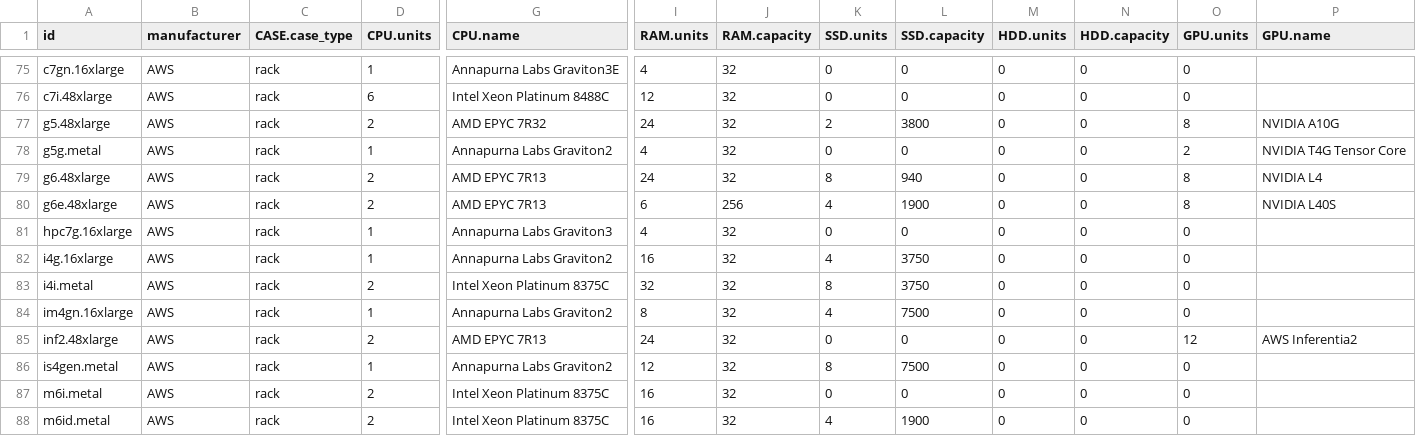
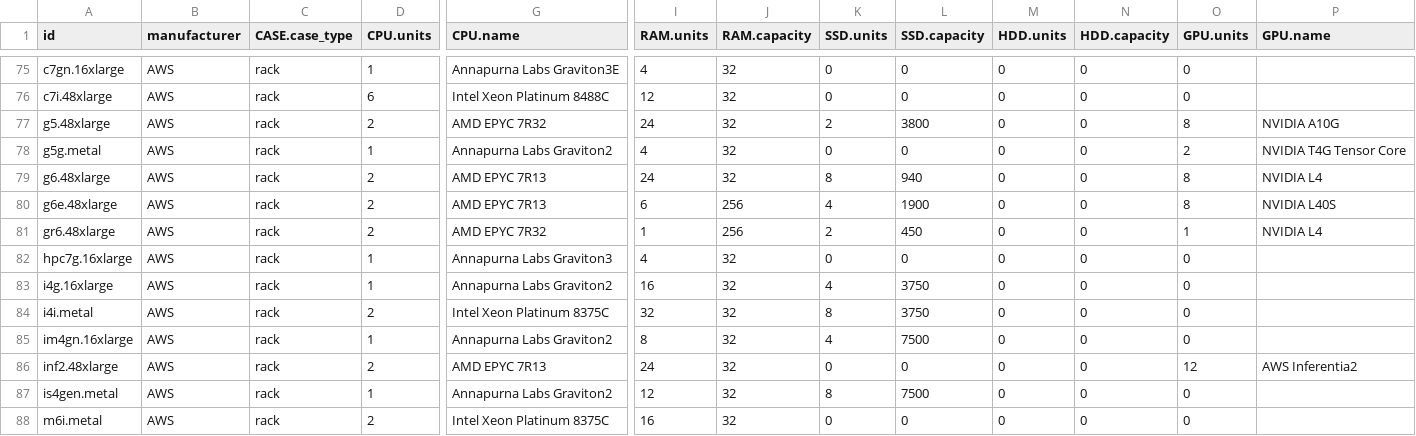
Before and after one commit to Boavizta/boaviztapi, a CSV file: boaviztapi/data/archetypes/server.csv, drawn as a sheet; only a part is shown, gaps mark what is left out; the shorter side is filled out with more unchanged rows; rows hold the shown columns only; the diff names each change by its address in the sheet, - before the commit and + after, or states it on an @@ line.

```diff
--- a/boaviztapi/data/archetypes/server.csv
+++ b/boaviztapi/data/archetypes/server.csv
+row 81: gr6.48xlarge | AWS | rack | 2 | AMD EPYC 7R32 | 1 | 256 | 2 | 450 | 0 | 0 | 1 | NVIDIA L4
```
Also changed, not shown: boaviztapi/data/archetypes/cloud/aws.csv.
